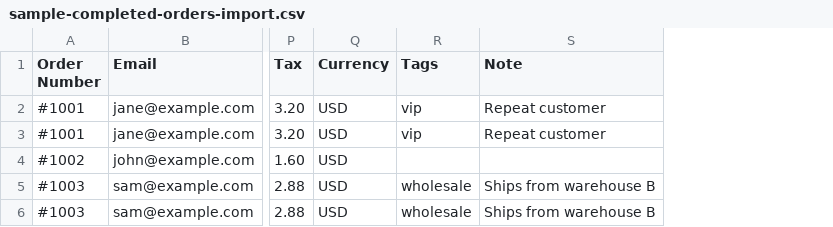
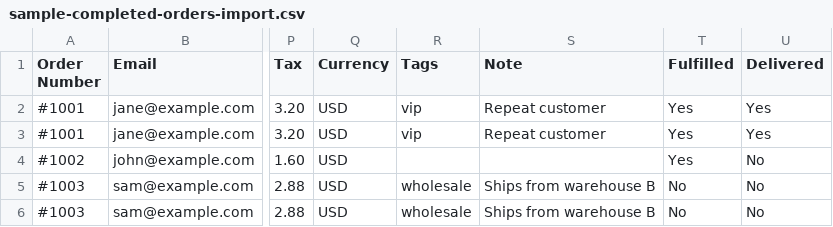
Before and after one commit to livegoutom/orderlink-up, a CSV file: public/sample-completed-orders-import.csv, drawn as a sheet; only a part is shown, gaps mark what is left out; the diff names each change by its address in the sheet, - before the commit and + after, or states it on an @@ line.

```diff
--- a/public/sample-completed-orders-import.csv
+++ b/public/sample-completed-orders-import.csv
+column T (Fulfilled), rows 2-6: Yes | Yes | Yes | No | No
+column U (Delivered), rows 2-6: Yes | Yes | No | No | No
```
